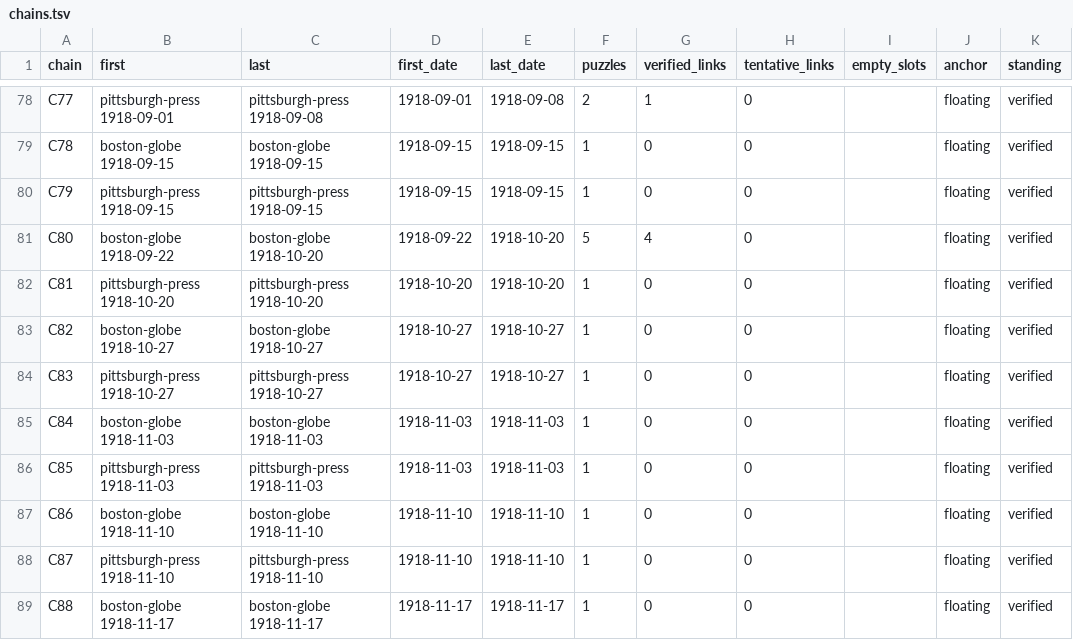
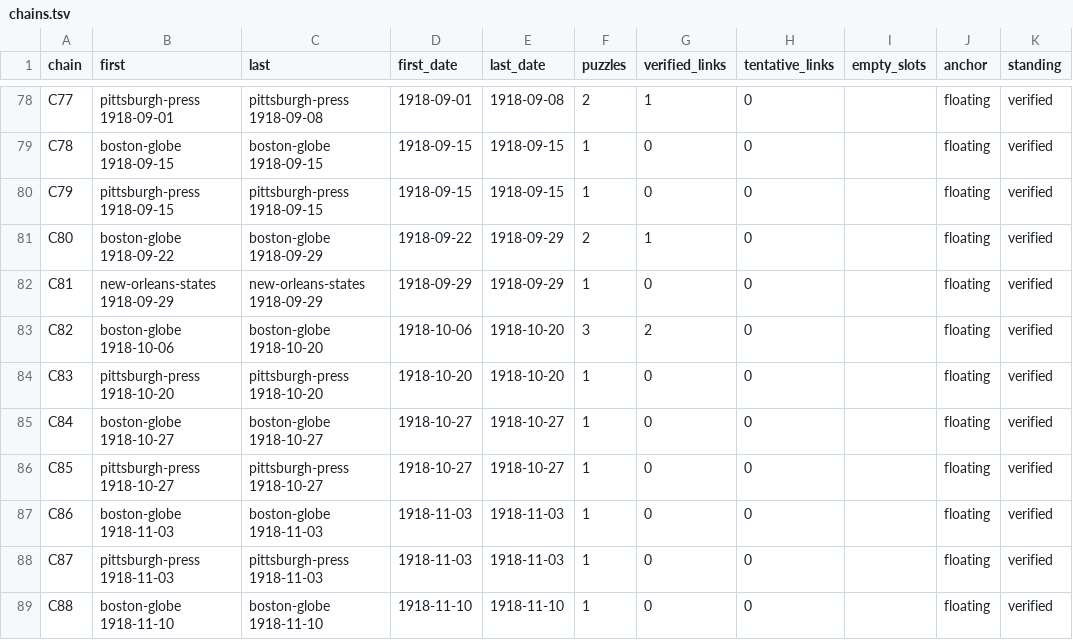
Before and after one commit to EveryPuzzleProject/newyorkworld, a TSV file: chains.tsv, drawn as a sheet; only a part is shown, gaps mark what is left out; the diff covers the shown part only.

```diff
--- a/chains.tsv
+++ b/chains.tsv
@@ -80,10 +80,10 @@ C78	boston-globe 1918-09-15	boston-globe 1918-09-15	1918-09-15	1918-09-15	1	0	0
 C79	pittsburgh-press 1918-09-15	pittsburgh-press 1918-09-15	1918-09-15	1918-09-15	1	0	0		floating	verified
-C80	boston-globe 1918-09-22	boston-globe 1918-10-20	1918-09-22	1918-10-20	5	4	0		floating	verified
-C81	pittsburgh-press 1918-10-20	pittsburgh-press 1918-10-20	1918-10-20	1918-10-20	1	0	0		floating	verified
-C82	boston-globe 1918-10-27	boston-globe 1918-10-27	1918-10-27	1918-10-27	1	0	0		floating	verified
-C83	pittsburgh-press 1918-10-27	pittsburgh-press 1918-10-27	1918-10-27	1918-10-27	1	0	0		floating	verified
-C84	boston-globe 1918-11-03	boston-globe 1918-11-03	1918-11-03	1918-11-03	1	0	0		floating	verified
-C85	pittsburgh-press 1918-11-03	pittsburgh-press 1918-11-03	1918-11-03	1918-11-03	1	0	0		floating	verified
-C86	boston-globe 1918-11-10	boston-globe 1918-11-10	1918-11-10	1918-11-10	1	0	0		floating	verified
-C87	pittsburgh-press 1918-11-10	pittsburgh-press 1918-11-10	1918-11-10	1918-11-10	1	0	0		floating	verified
-C88	boston-globe 1918-11-17	boston-globe 1918-11-17	1918-11-17	1918-11-17	1	0	0		floating	verified
+C80	boston-globe 1918-09-22	boston-globe 1918-09-29	1918-09-22	1918-09-29	2	1	0		floating	verified
+C81	new-orleans-states 1918-09-29	new-orleans-states 1918-09-29	1918-09-29	1918-09-29	1	0	0		floating	verified
+C82	boston-globe 1918-10-06	boston-globe 1918-10-20	1918-10-06	1918-10-20	3	2	0		floating	verified
+C83	pittsburgh-press 1918-10-20	pittsburgh-press 1918-10-20	1918-10-20	1918-10-20	1	0	0		floating	verified
+C84	boston-globe 1918-10-27	boston-globe 1918-10-27	1918-10-27	1918-10-27	1	0	0		floating	verified
+C85	pittsburgh-press 1918-10-27	pittsburgh-press 1918-10-27	1918-10-27	1918-10-27	1	0	0		floating	verified
+C86	boston-globe 1918-11-03	boston-globe 1918-11-03	1918-11-03	1918-11-03	1	0	0		floating	verified
+C87	pittsburgh-press 1918-11-03	pittsburgh-press 1918-11-03	1918-11-03	1918-11-03	1	0	0		floating	verified
+C88	boston-globe 1918-11-10	boston-globe 1918-11-10	1918-11-10	1918-11-10	1	0	0		floating	verified
```
Also changed, not shown: 4 added rows and 46 edited cells elsewhere in this file, chain_breaks.tsv, chain_pages.tsv, 5 other files.
